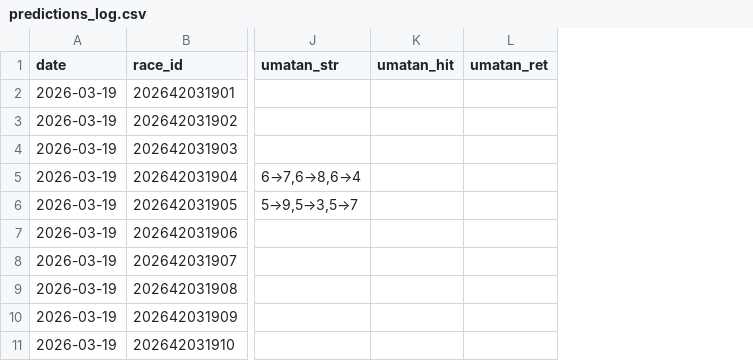
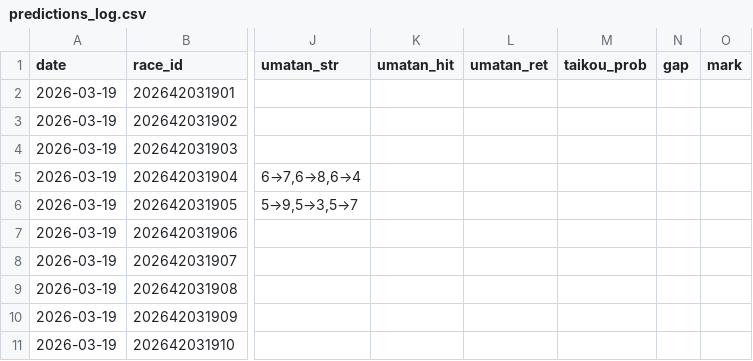
Before and after one commit to gaassy33-ai/Keiba_ai_predection, a CSV file: docs/predictions_log.csv, drawn as a sheet; only a part is shown, gaps mark what is left out; the diff names each change by its address in the sheet, - before the commit and + after, or states it on an @@ line.

```diff
--- a/docs/predictions_log.csv
+++ b/docs/predictions_log.csv
+column M (taikou_prob), empty
+column N (gap), empty
+column O (mark), empty
```
Also changed, not shown: 1 other file.
